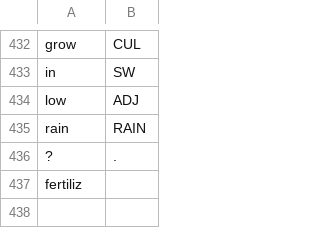
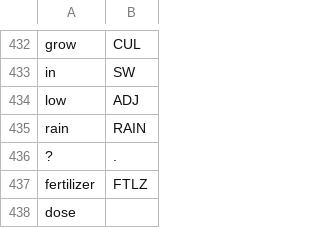
Before and after one commit to cutegirl520/SmartFarm-Assistant-NLP-ANN, a CSV file: datasets/data-tags.csv, drawn as a sheet; only a part is shown, gaps mark what is left out.

```diff
--- a/datasets/data-tags.csv
+++ b/datasets/data-tags.csv
@@ -436,2 +436,3 @@ rain,RAIN
 ?,.
-fertiliz
+fertilizer,FTLZ
+dose
```
